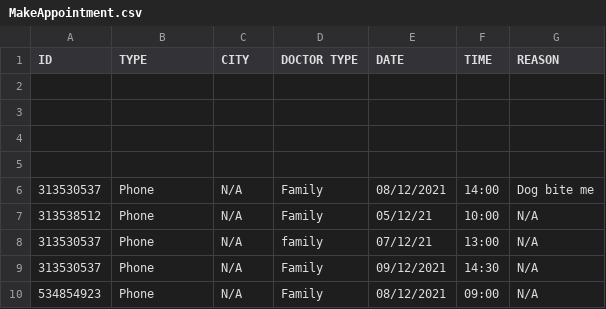
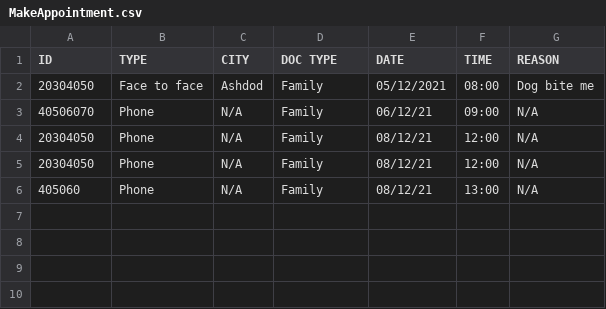
Before and after one commit to Shmulls/MedicTouch, a CSV file: MedicTouch/MakeAppointment.csv, drawn as a sheet.

```diff
--- a/MedicTouch/MakeAppointment.csv
+++ b/MedicTouch/MakeAppointment.csv
@@ -1,10 +1,6 @@
-ID,TYPE,CITY,DOCTOR TYPE,DATE,TIME,REASON
-,,,,,,
-,,,,,,
-,,,,, ,
-,,,,, ,
-313530537,Phone,N/A,Family,08/12/2021,14:00,Dog bite me
-313538512,Phone,N/A,Family,05/12/21,10:00,N/A
-313530537,Phone,N/A,family,07/12/21,13:00,N/A
-313530537,Phone,N/A,Family,09/12/2021,14:30,N/A
-534854923,Phone,N/A,Family,08/12/2021,09:00,N/A
+ID,TYPE,CITY,DOC TYPE,DATE,TIME,REASON
+20304050,Face to face,Ashdod,Family,05/12/2021,08:00,Dog bite me
+40506070,Phone,N/A,Family,06/12/21,09:00,N/A
+20304050,Phone,N/A,Family,08/12/21,12:00,N/A
+20304050,Phone,N/A,Family,08/12/21,12:00,N/A
+405060,Phone,N/A,Family,08/12/21,13:00,N/A
```
Also changed, not shown: MedicTouch/AvailableAppoinetments.csv, MedicTouch/AvailableAppoinetmentsTest.csv, 9 other files.
